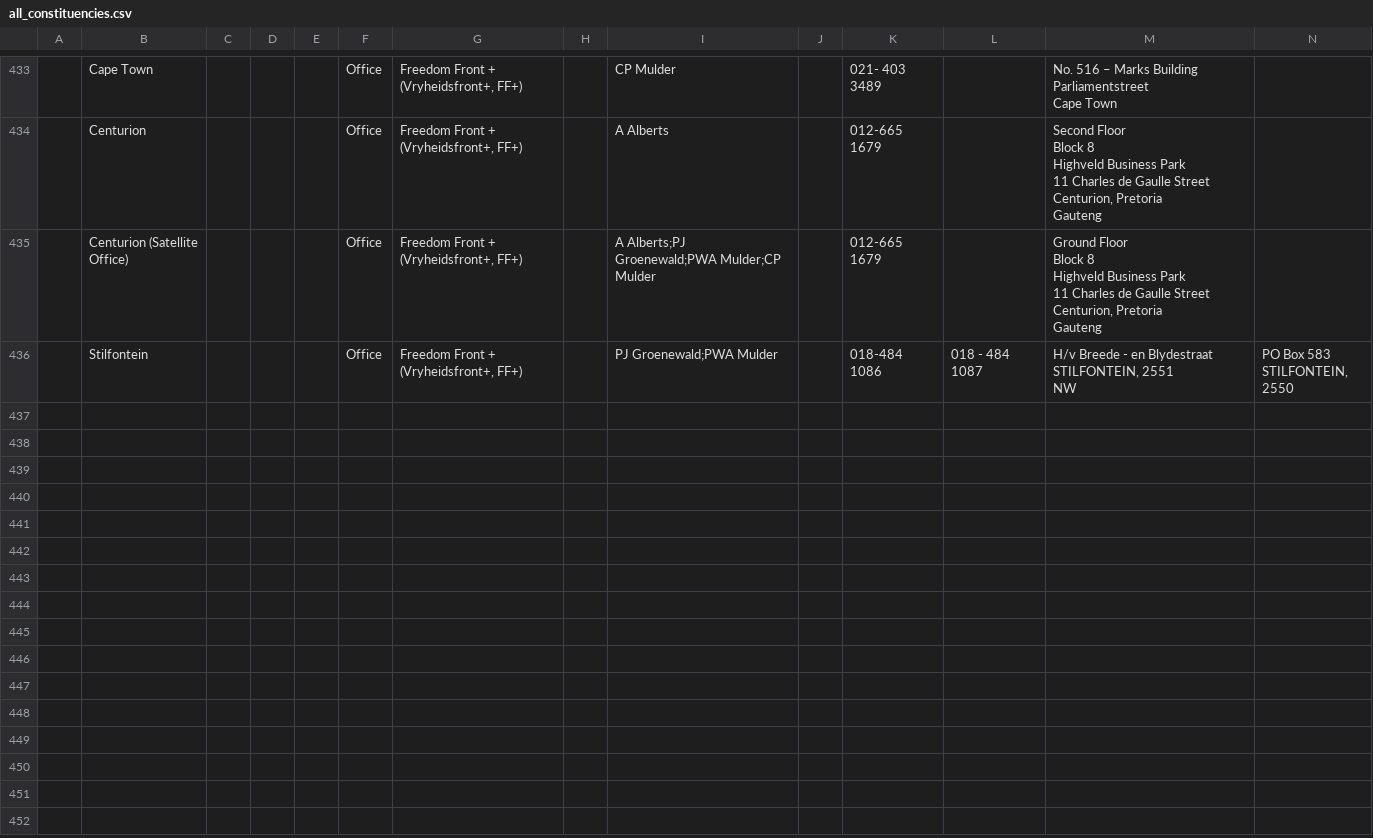
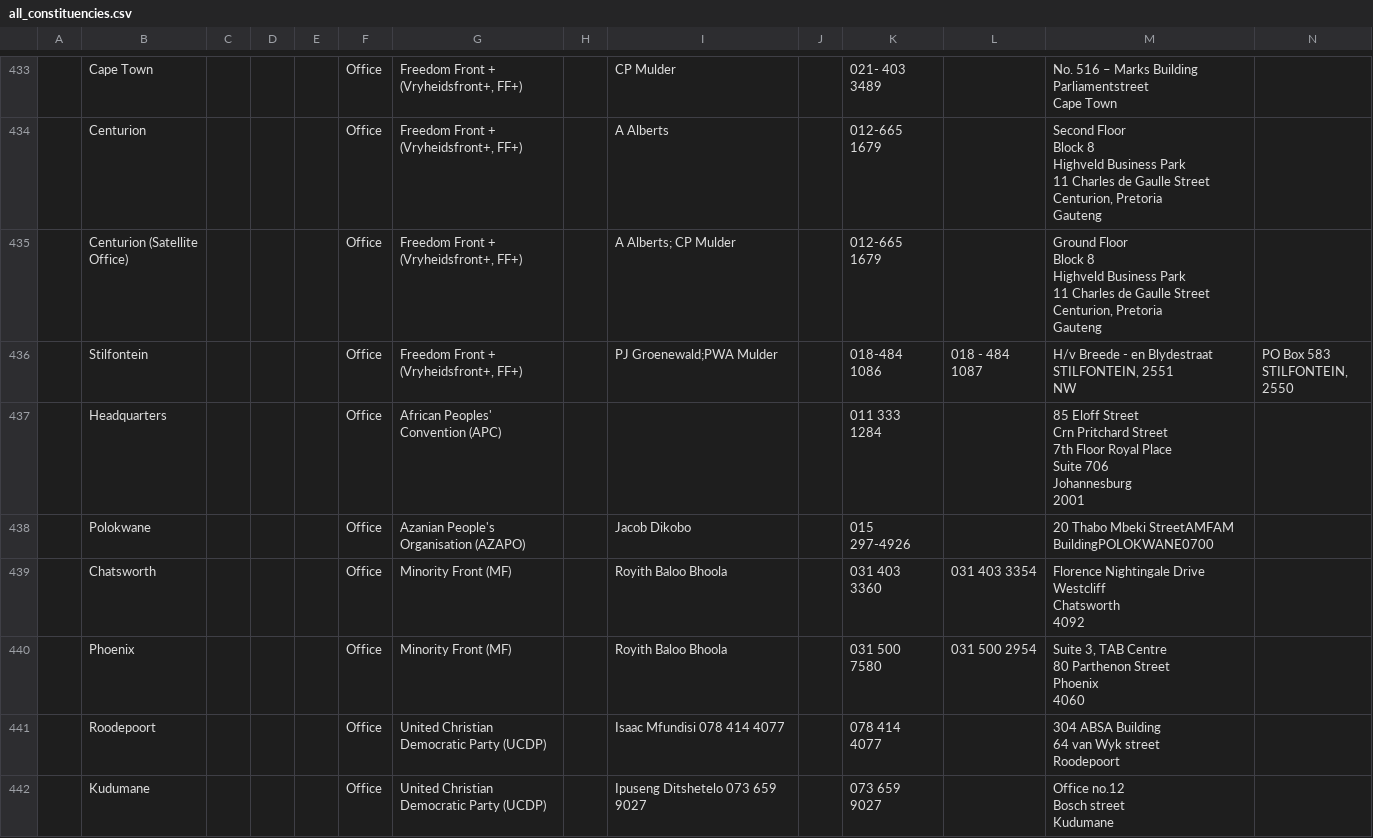
Before and after one commit to mysociety/pombola, a CSV file: pombola/south_africa/data/constituencies_and_offices/all_constituencies.csv, drawn as a sheet; only a part is shown, gaps mark what is left out; rows hold the shown columns only; ↵ is a line break in a cell; the diff covers the shown part only; the diff names each change by its address in the sheet, - before the commit and + after, or states it on an @@ line.

Commit message:
Add constituency office data for ACDP, APC, AZAPO, MF, UCDP, UDM
This data was supplied by Rashaad Alli from PMG, who was given the
data by the parties.  Thanks to Geoff Kilpin for clarifying what some
of the unlabelled phone numbers were.

```diff
--- a/pombola/south_africa/data/constituencies_and_offices/all_constituencies.csv
+++ b/pombola/south_africa/data/constituencies_and_offices/all_constituencies.csv
-I435: A Alberts;PJ Groenewald;PWA Mulder;CP Mulder
+I435: A Alberts; CP Mulder
+row 437:  | Headquarters |  |  |  | Office | African Peoples' Convention (APC) |  |  |  | 011 333 1284 |  | 85 Eloff Street ↵ Crn Pritchard Street ↵ 7th Floor Royal Place ↵ Suite 706 ↵ Johannesburg ↵ 2001
+row 438:  | Polokwane |  |  |  | Office | Azanian People's Organisation (AZAPO) |  | Jacob Dikobo |  | 015 297-4926 |  | 20 Thabo Mbeki StreetAMFAM BuildingPOLOKWANE0700
+row 439:  | Chatsworth |  |  |  | Office | Minority Front (MF) |  | Royith Baloo Bhoola |  | 031 403 3360 | 031 403 3354 | Florence Nightingale Drive ↵ Westcliff ↵ Chatsworth ↵ 4092
+row 440:  | Phoenix |  |  |  | Office | Minority Front (MF) |  | Royith Baloo Bhoola |  | 031 500 7580 | 031 500 2954 | Suite 3, TAB Centre ↵ 80 Parthenon Street ↵ Phoenix ↵ 4060
+row 441:  | Roodepoort |  |  |  | Office | United Christian Democratic Party (UCDP) |  | Isaac Mfundisi 078 414 4077 |  | 078 414 4077 |  | 304 ABSA Building ↵ 64 van Wyk street ↵ Roodepoort
+row 442:  | Kudumane |  |  |  | Office | United Christian Democratic Party (UCDP) |  | Ipuseng Ditshetelo 073 659 9027 |  | 073 659 9027 |  | Office no.12 ↵ Bosch street ↵ Kudumane
```
Also changed, not shown: 7 added rows and 1 edited cell elsewhere in this file.
